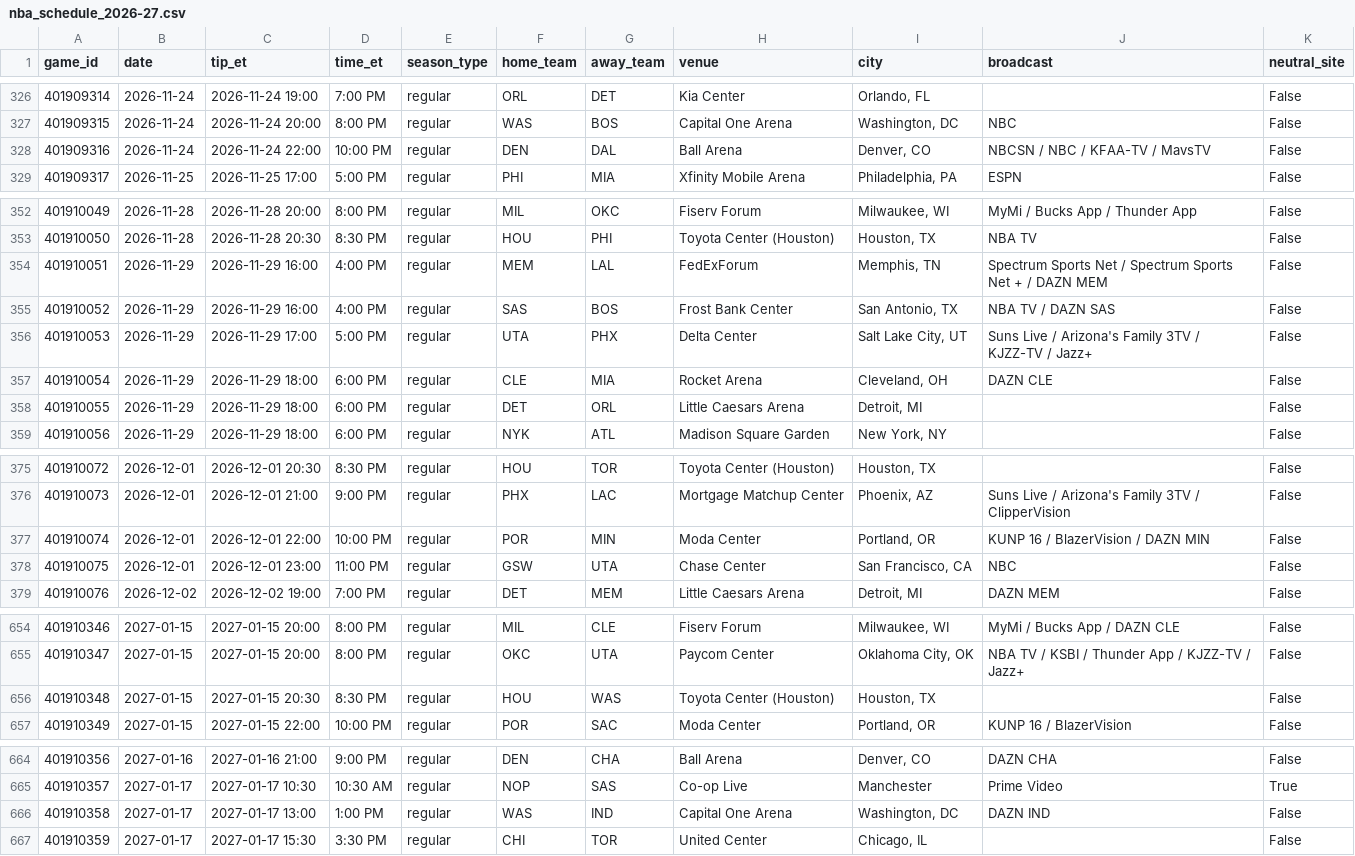
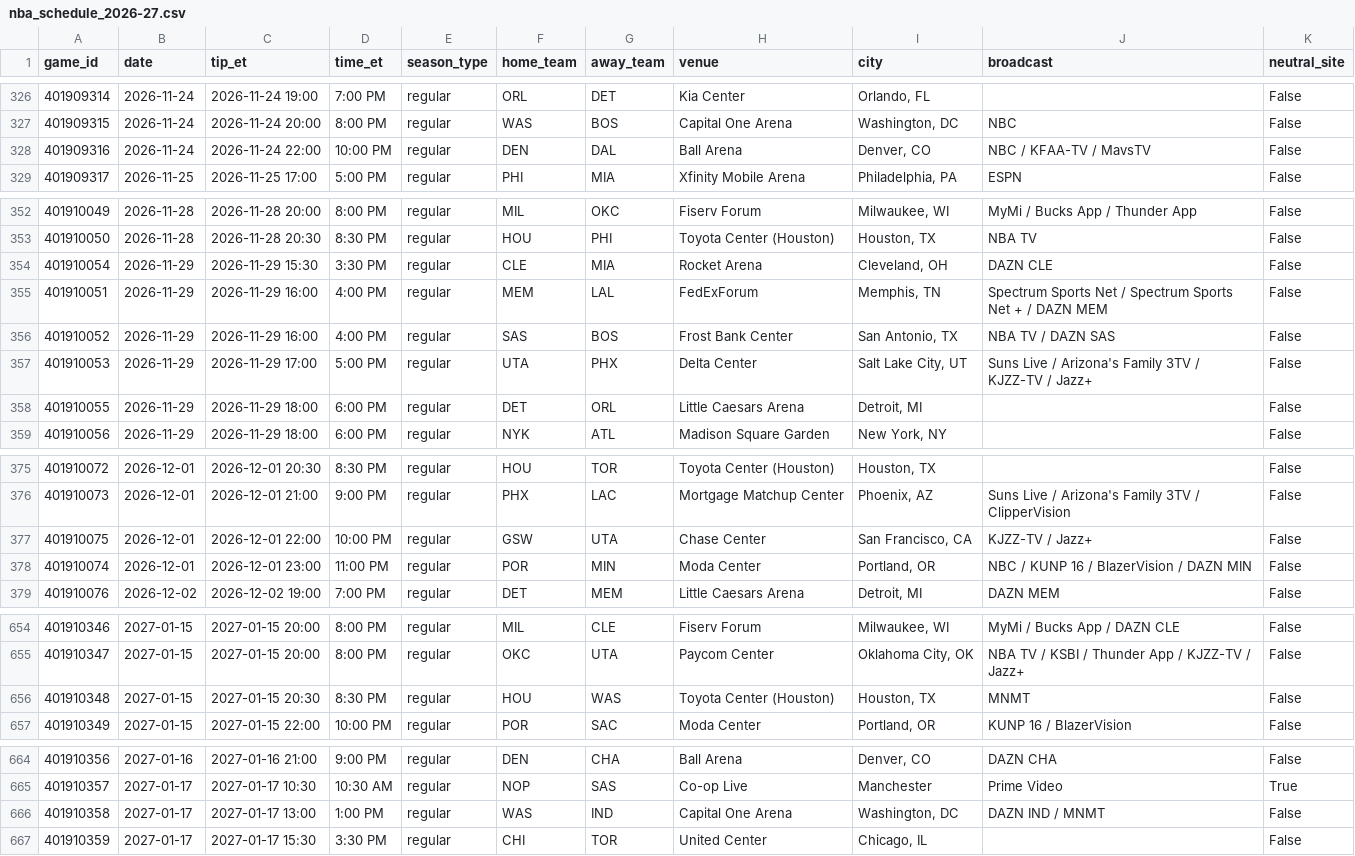
Before and after one commit to arinb44/MachineLearningNBA, a CSV file: data/input/nba_schedule_2026-27.csv, drawn as a sheet; only a part is shown, gaps mark what is left out; the diff covers the shown part only.

```diff
--- a/data/input/nba_schedule_2026-27.csv
+++ b/data/input/nba_schedule_2026-27.csv
@@ -327,3 +327,3 @@ game_id,date,tip_et,time_et,season_type,home_team,away_team,venue,city,broadcast
 401909315,2026-11-24,2026-11-24 20:00,8:00 PM,regular,WAS,BOS,Capital One Arena,"Washington, DC",NBC,False
-401909316,2026-11-24,2026-11-24 22:00,10:00 PM,regular,DEN,DAL,Ball Arena,"Denver, CO",NBCSN / NBC / KFAA-TV / MavsTV,False
+401909316,2026-11-24,2026-11-24 22:00,10:00 PM,regular,DEN,DAL,Ball Arena,"Denver, CO",NBC / KFAA-TV / MavsTV,False
 401909317,2026-11-25,2026-11-25 17:00,5:00 PM,regular,PHI,MIA,Xfinity Mobile Arena,"Philadelphia, PA",ESPN,False
@@ -353,2 +353,3 @@ game_id,date,tip_et,time_et,season_type,home_team,away_team,venue,city,broadcast
 401910050,2026-11-28,2026-11-28 20:30,8:30 PM,regular,HOU,PHI,Toyota Center (Houston),"Houston, TX",NBA TV,False
+401910054,2026-11-29,2026-11-29 15:30,3:30 PM,regular,CLE,MIA,Rocket Arena,"Cleveland, OH",DAZN CLE,False
 401910051,2026-11-29,2026-11-29 16:00,4:00 PM,regular,MEM,LAL,FedExForum,"Memphis, TN",Spectrum Sports Net / Spectrum Sports Net + / DAZN MEM,False
@@ -356,3 +357,2 @@ game_id,date,tip_et,time_et,season_type,home_team,away_team,venue,city,broadcast
 401910053,2026-11-29,2026-11-29 17:00,5:00 PM,regular,UTA,PHX,Delta Center,"Salt Lake City, UT",Suns Live / Arizona's Family 3TV / KJZZ-TV / Jazz+,False
-401910054,2026-11-29,2026-11-29 18:00,6:00 PM,regular,CLE,MIA,Rocket Arena,"Cleveland, OH",DAZN CLE,False
 401910055,2026-11-29,2026-11-29 18:00,6:00 PM,regular,DET,ORL,Little Caesars Arena,"Detroit, MI",,False
@@ -376,4 +376,4 @@ game_id,date,tip_et,time_et,season_type,home_team,away_team,venue,city,broadcast
 401910073,2026-12-01,2026-12-01 21:00,9:00 PM,regular,PHX,LAC,Mortgage Matchup Center,"Phoenix, AZ",Suns Live / Arizona's Family 3TV / ClipperVision,False
-401910074,2026-12-01,2026-12-01 22:00,10:00 PM,regular,POR,MIN,Moda Center,"Portland, OR",KUNP 16 / BlazerVision / DAZN MIN,False
-401910075,2026-12-01,2026-12-01 23:00,11:00 PM,regular,GSW,UTA,Chase Center,"San Francisco, CA",NBC,False
+401910075,2026-12-01,2026-12-01 22:00,10:00 PM,regular,GSW,UTA,Chase Center,"San Francisco, CA",KJZZ-TV / Jazz+,False
+401910074,2026-12-01,2026-12-01 23:00,11:00 PM,regular,POR,MIN,Moda Center,"Portland, OR",NBC / KUNP 16 / BlazerVision / DAZN MIN,False
 401910076,2026-12-02,2026-12-02 19:00,7:00 PM,regular,DET,MEM,Little Caesars Arena,"Detroit, MI",DAZN MEM,False
@@ -655,3 +655,3 @@ game_id,date,tip_et,time_et,season_type,home_team,away_team,venue,city,broadcast
 401910347,2027-01-15,2027-01-15 20:00,8:00 PM,regular,OKC,UTA,Paycom Center,"Oklahoma City, OK",NBA TV / KSBI / Thunder App / KJZZ-TV / Jazz+,False
-401910348,2027-01-15,2027-01-15 20:30,8:30 PM,regular,HOU,WAS,Toyota Center (Houston),"Houston, TX",,False
+401910348,2027-01-15,2027-01-15 20:30,8:30 PM,regular,HOU,WAS,Toyota Center (Houston),"Houston, TX",MNMT,False
 401910349,2027-01-15,2027-01-15 22:00,10:00 PM,regular,POR,SAC,Moda Center,"Portland, OR",KUNP 16 / BlazerVision,False
@@ -665,3 +665,3 @@ game_id,date,tip_et,time_et,season_type,home_team,away_team,venue,city,broadcast
 401910357,2027-01-17,2027-01-17 10:30,10:30 AM,regular,NOP,SAS,Co-op Live,Manchester,Prime Video,True
-401910358,2027-01-17,2027-01-17 13:00,1:00 PM,regular,WAS,IND,Capital One Arena,"Washington, DC",DAZN IND,False
+401910358,2027-01-17,2027-01-17 13:00,1:00 PM,regular,WAS,IND,Capital One Arena,"Washington, DC",DAZN IND / MNMT,False
 401910359,2027-01-17,2027-01-17 15:30,3:30 PM,regular,CHI,TOR,United Center,"Chicago, IL",,False
```
Also changed, not shown: 16 edited cells elsewhere in this file, data/input/espn_player_stats_2026-27.csv, data/input/injuries.csv, 1 other file.
